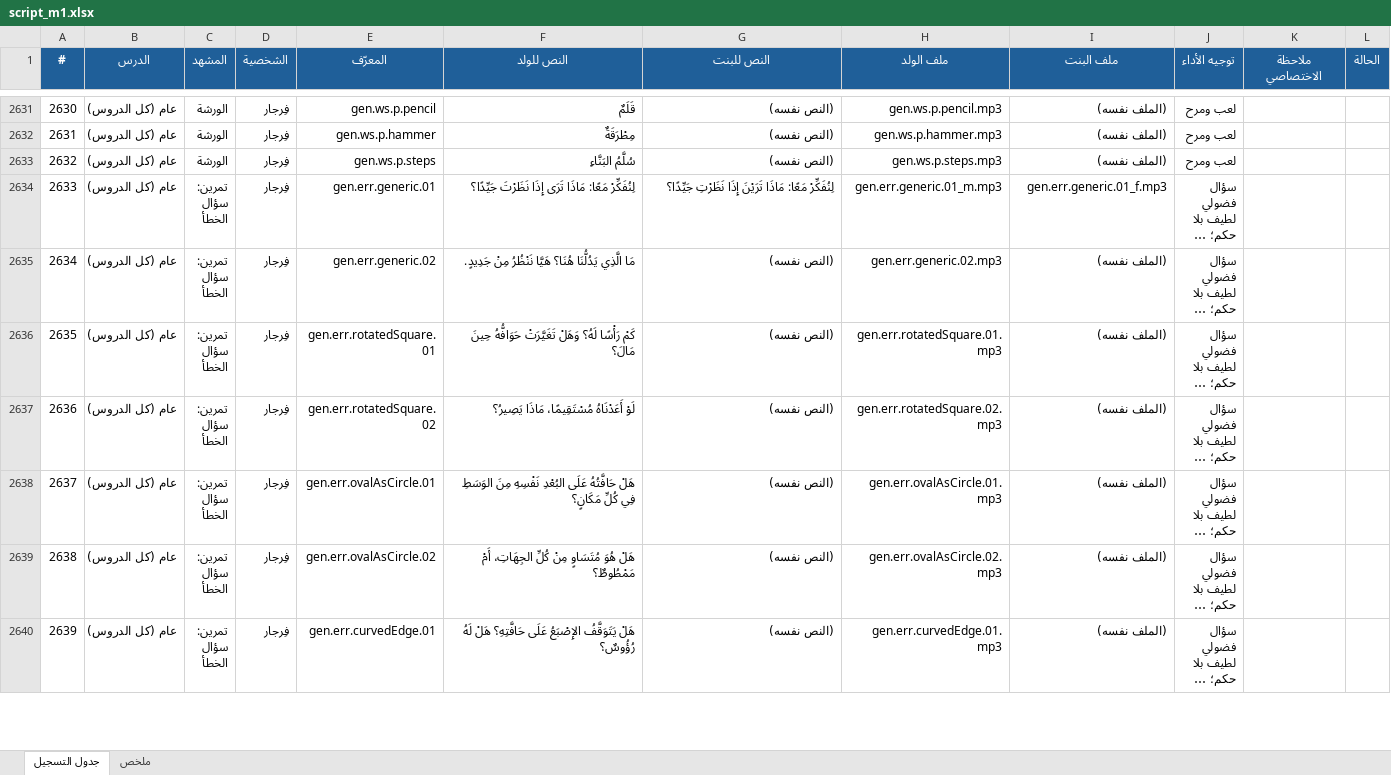
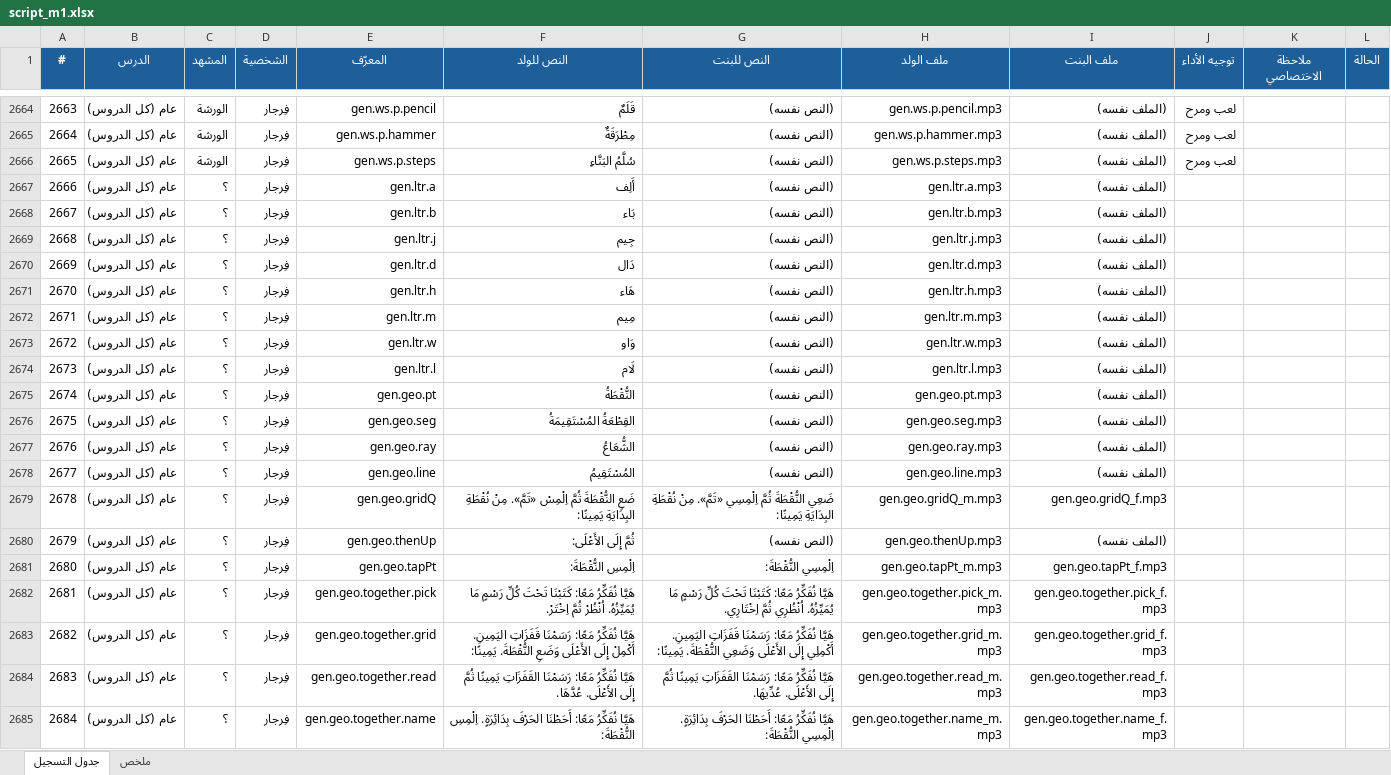
Before and after one commit to Feras-glitch/waha-math, an Excel workbook: dist/script_m1.xlsx, sheet جدول التسجيل, drawn as a sheet; only a part is shown, gaps mark what is left out; the shorter side is filled out with more unchanged rows; long unchanged cells end in …; values as stored, in another font and other column widths than the file's, no borders; the diff covers the shown part only; the diff names each change by its address in the sheet, - before the commit and + after, or states it on an @@ line.

```diff
--- a/dist/script_m1.xlsx (sheet جدول التسجيل)
+++ b/dist/script_m1.xlsx (sheet جدول التسجيل)
@@ column A (#) renumbered between rows 1836 and 3097 @@
+row 2667: 2666 | عام (كل الدروس) | ؟ | فِرجار | gen.ltr.a | أَلِف | (النص نفسه) | gen.ltr.a.mp3 | (الملف نفسه)
+row 2668: 2667 | عام (كل الدروس) | ؟ | فِرجار | gen.ltr.b | بَاء | (النص نفسه) | gen.ltr.b.mp3 | (الملف نفسه)
+row 2669: 2668 | عام (كل الدروس) | ؟ | فِرجار | gen.ltr.j | جِيم | (النص نفسه) | gen.ltr.j.mp3 | (الملف نفسه)
+row 2670: 2669 | عام (كل الدروس) | ؟ | فِرجار | gen.ltr.d | دَال | (النص نفسه) | gen.ltr.d.mp3 | (الملف نفسه)
+row 2671: 2670 | عام (كل الدروس) | ؟ | فِرجار | gen.ltr.h | هَاء | (النص نفسه) | gen.ltr.h.mp3 | (الملف نفسه)
+row 2672: 2671 | عام (كل الدروس) | ؟ | فِرجار | gen.ltr.m | مِيم | (النص نفسه) | gen.ltr.m.mp3 | (الملف نفسه)
+row 2673: 2672 | عام (كل الدروس) | ؟ | فِرجار | gen.ltr.w | وَاو | (النص نفسه) | gen.ltr.w.mp3 | (الملف نفسه)
+row 2674: 2673 | عام (كل الدروس) | ؟ | فِرجار | gen.ltr.l | لَام | (النص نفسه) | gen.ltr.l.mp3 | (الملف نفسه)
+row 2675: 2674 | عام (كل الدروس) | ؟ | فِرجار | gen.geo.pt | النُّقْطَةُ | (النص نفسه) | gen.geo.pt.mp3 | (الملف نفسه)
+row 2676: 2675 | عام (كل الدروس) | ؟ | فِرجار | gen.geo.seg | القِطْعَةُ المُسْتَقِيمَةُ | (النص نفسه) | gen.geo.seg.mp3 | (الملف نفسه)
+row 2677: 2676 | عام (كل الدروس) | ؟ | فِرجار | gen.geo.ray | الشُّعَاعُ | (النص نفسه) | gen.geo.ray.mp3 | (الملف نفسه)
+row 2678: 2677 | عام (كل الدروس) | ؟ | فِرجار | gen.geo.line | المُسْتَقِيمُ | (النص نفسه) | gen.geo.line.mp3 | (الملف نفسه)
+row 2679: 2678 | عام (كل الدروس) | ؟ | فِرجار | gen.geo.gridQ | ضَعِ النُّقْطَةَ ثُمَّ اِلْمِسْ «تَمَّ». مِنْ نُقْطَةِ البِدَايَةِ يَمِينًا: | ضَعِي النُّقْطَةَ ثُمَّ اِلْمِسِي «تَمَّ». مِنْ نُقْطَةِ البِدَايَةِ يَمِينًا: | gen.geo.gridQ_m.mp3 | gen.geo.gridQ_f.mp3
+row 2680: 2679 | عام (كل الدروس) | ؟ | فِرجار | gen.geo.thenUp | ثُمَّ إِلَى الأَعْلَى: | (النص نفسه) | gen.geo.thenUp.mp3 | (الملف نفسه)
+row 2681: 2680 | عام (كل الدروس) | ؟ | فِرجار | gen.geo.tapPt | اِلْمِسِ النُّقْطَةَ: | اِلْمِسِي النُّقْطَةَ: | gen.geo.tapPt_m.mp3 | gen.geo.tapPt_f.mp3
+row 2682: 2681 | عام (كل الدروس) | ؟ | فِرجار | gen.geo.together.pick | هَيَّا نُفَكِّرُ مَعًا: كَتَبْنَا تَحْتَ كُلِّ رَسْمٍ مَا يُمَيِّزُهُ. اُنْظُرْ ثُمَّ اِخْتَرْ. | هَيَّا نُفَكِّرُ مَعًا: كَتَبْنَا تَحْتَ كُلِّ رَسْمٍ مَا يُمَيِّزُهُ. اُنْظُرِي ثُمَّ اِخْتَارِي. | gen.geo.together.pick_m.mp3 | gen.geo.together.pick_f.mp3
+row 2683: 2682 | عام (كل الدروس) | ؟ | فِرجار | gen.geo.together.grid | هَيَّا نُفَكِّرُ مَعًا: رَسَمْنَا قَفَزَاتِ اليَمِينِ. أَكْمِلْ إِلَى الأَعْلَى وَضَعِ النُّقْطَةَ. يَمِينًا: | هَيَّا نُفَكِّرُ مَعًا: رَسَمْنَا قَفَزَاتِ اليَمِينِ. أَكْمِلِي إِلَى الأَعْلَى وَضَعِي النُّقْطَةَ. يَمِينًا: | gen.geo.together.grid_m.mp3 | gen.geo.together.grid_f.mp3
+row 2684: 2683 | عام (كل الدروس) | ؟ | فِرجار | gen.geo.together.read | هَيَّا نُفَكِّرُ مَعًا: رَسَمْنَا القَفَزَاتِ يَمِينًا ثُمَّ إِلَى الأَعْلَى. عُدَّهَا. | هَيَّا نُفَكِّرُ مَعًا: رَسَمْنَا القَفَزَاتِ يَمِينًا ثُمَّ إِلَى الأَعْلَى. عُدِّيهَا. | gen.geo.together.read_m.mp3 | gen.geo.together.read_f.mp3
+row 2685: 2684 | عام (كل الدروس) | ؟ | فِرجار | gen.geo.together.name | هَيَّا نُفَكِّرُ مَعًا: أَحَطْنَا الحَرْفَ بِدَائِرَةٍ. اِلْمِسِ النُّقْطَةَ: | هَيَّا نُفَكِّرُ مَعًا: أَحَطْنَا الحَرْفَ بِدَائِرَةٍ. اِلْمِسِي النُّقْطَةَ: | gen.geo.together.name_m.mp3 | gen.geo.together.name_f.mp3
```
Also changed, not shown: 67 added rows and 5 edited cells elsewhere in this sheet, sheet ملخص, 15 other files.
